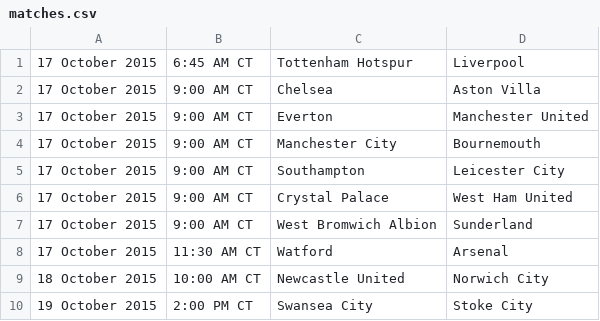
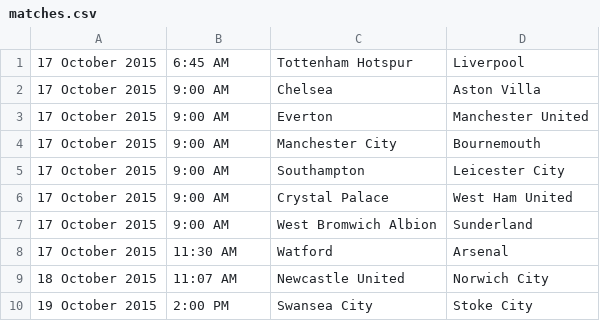
Before and after one commit to ataylormays/bpl-tweets, a CSV file: data/matches/matches.csv, drawn as a sheet.

Commit message:
added functionality for matches and archive; init commit for threading

```diff
--- a/data/matches/matches.csv
+++ b/data/matches/matches.csv
@@ -1,10 +1,10 @@
-17 October 2015,6:45 AM CT,Tottenham Hotspur,Liverpool
-17 October 2015,9:00 AM CT,Chelsea,Aston Villa
-17 October 2015,9:00 AM CT,Everton,Manchester United
-17 October 2015,9:00 AM CT,Manchester City,Bournemouth
-17 October 2015,9:00 AM CT,Southampton,Leicester City
-17 October 2015,9:00 AM CT,Crystal Palace,West Ham United
-17 October 2015,9:00 AM CT,West Bromwich Albion,Sunderland
-17 October 2015,11:30 AM CT,Watford,Arsenal
-18 October 2015,10:00 AM CT,Newcastle United,Norwich City
-19 October 2015,2:00 PM CT,Swansea City,Stoke City
+17 October 2015,6:45 AM,Tottenham Hotspur,Liverpool
+17 October 2015,9:00 AM,Chelsea,Aston Villa
+17 October 2015,9:00 AM,Everton,Manchester United
+17 October 2015,9:00 AM,Manchester City,Bournemouth
+17 October 2015,9:00 AM,Southampton,Leicester City
+17 October 2015,9:00 AM,Crystal Palace,West Ham United
+17 October 2015,9:00 AM,West Bromwich Albion,Sunderland
+17 October 2015,11:30 AM,Watford,Arsenal
+18 October 2015,11:07 AM,Newcastle United,Norwich City
+19 October 2015,2:00 PM,Swansea City,Stoke City
```
Also changed, not shown: 23 other files.
